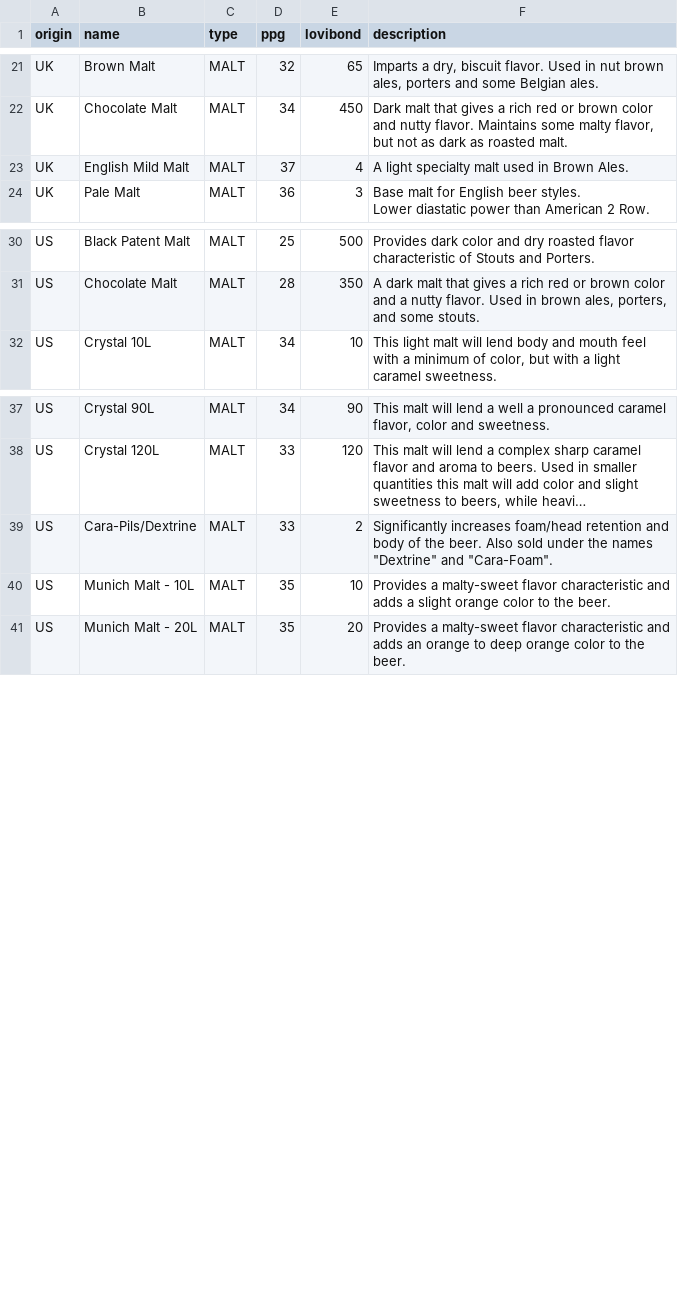
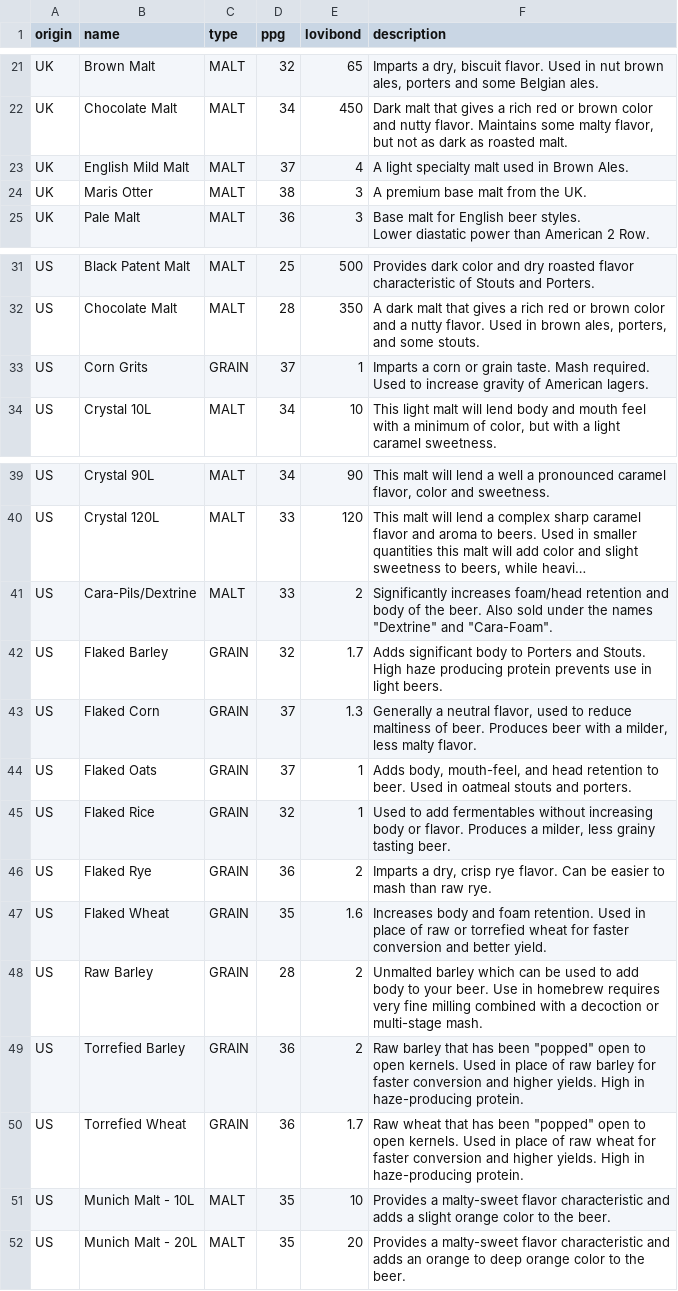
Before and after one commit to ryanpetrello/draughtcraft, a CSV file: draughtcraft/data/fermentables.csv, drawn as a sheet; only a part is shown, gaps mark what is left out; long unchanged cells end in …; the diff names each change by its address in the sheet, - before the commit and + after, or states it on an @@ line.

Commit message:
Adding grain adjuncts.

```diff
--- a/draughtcraft/data/fermentables.csv
+++ b/draughtcraft/data/fermentables.csv
+row 24: UK | Maris Otter | MALT | 38 | 3 | A premium base malt from the UK.
+row 33: US | Corn Grits | GRAIN | 37 | 1 | Imparts a corn or grain taste. Mash required. Used to increase gravity of American lagers.
+row 42: US | Flaked Barley | GRAIN | 32 | 1.7 | Adds significant body to Porters and Stouts. High haze producing protein prevents use in light beers.
+row 43: US | Flaked Corn | GRAIN | 37 | 1.3 | Generally a neutral flavor, used to reduce maltiness of beer. Produces beer with a milder, less malty flavor.
+row 44: US | Flaked Oats | GRAIN | 37 | 1 | Adds body, mouth-feel, and head retention to beer. Used in oatmeal stouts and porters.
+row 45: US | Flaked Rice | GRAIN | 32 | 1 | Used to add fermentables without increasing body or flavor. Produces a milder, less grainy tasting beer.
+row 46: US | Flaked Rye | GRAIN | 36 | 2 | Imparts a dry, crisp rye flavor. Can be easier to mash than raw rye.
+row 47: US | Flaked Wheat | GRAIN | 35 | 1.6 | Increases body and foam retention. Used in place of raw or torrefied wheat for faster conversion and better yield.
+row 48: US | Raw Barley | GRAIN | 28 | 2 | Unmalted barley which can be used to add body to your beer. Use in homebrew requires very fine milling combined with a decoction or multi-stage mash.
+row 49: US | Torrefied Barley | GRAIN | 36 | 2 | Raw barley that has been "popped" open to open kernels. Used in place of raw barley for faster conversion and higher yields. High in haze-producing protein.
+row 50: US | Torrefied Wheat | GRAIN | 36 | 1.7 | Raw wheat that has been "popped" open to open kernels. Used in place of raw wheat for faster conversion and higher yields. High in haze-producing protein.
```
